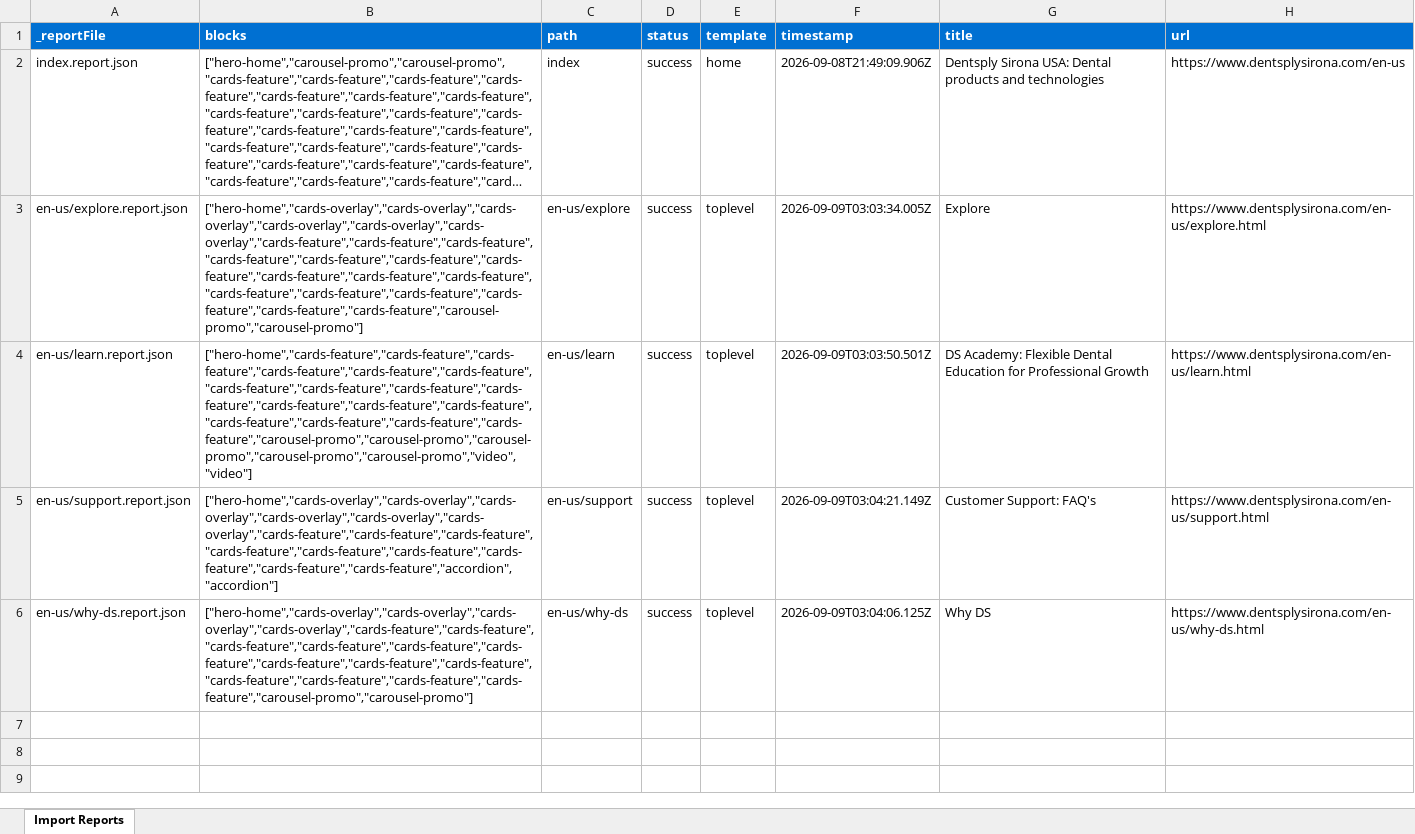
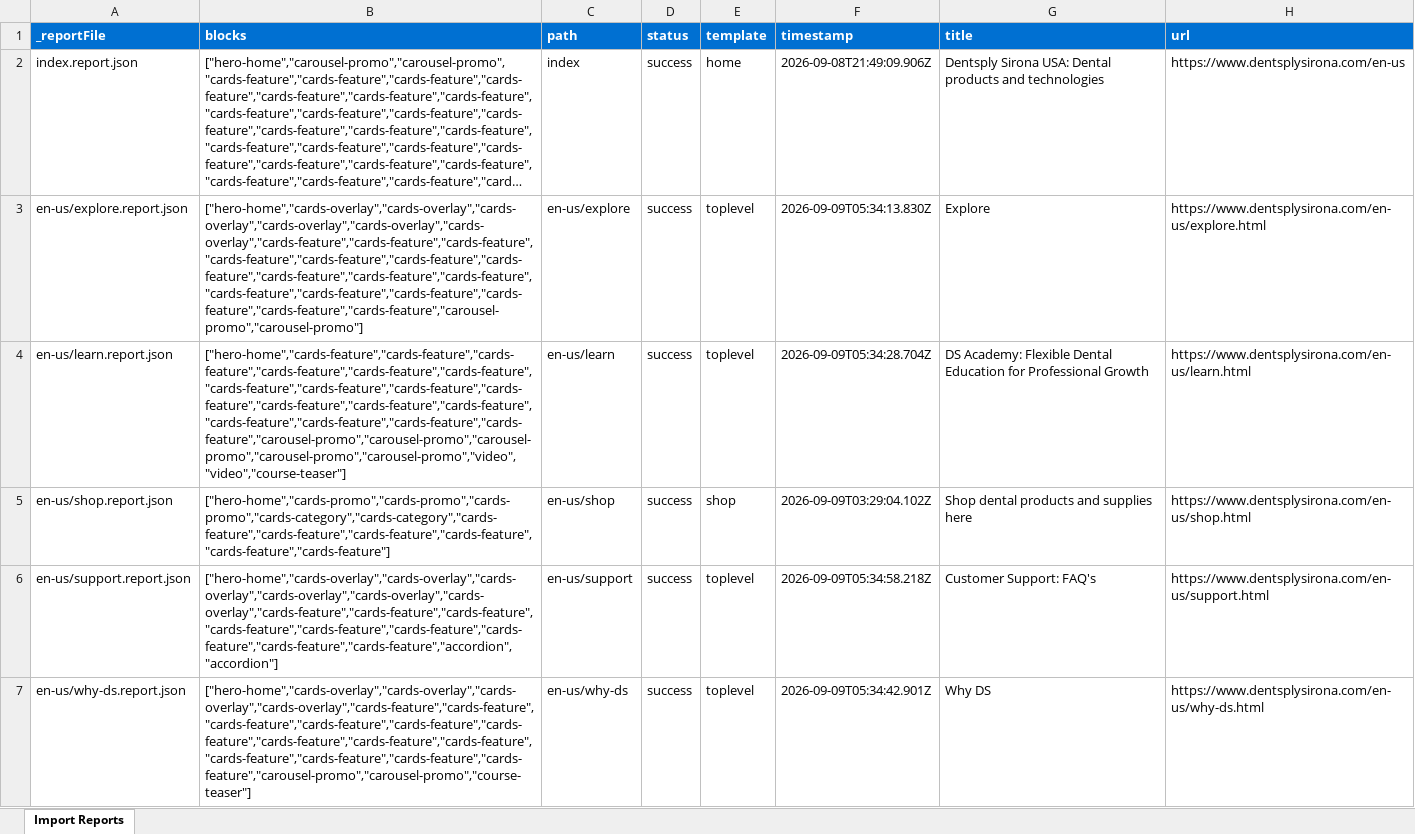
Before and after one commit to gabrielwalt/ds, an Excel workbook: tools/importer/reports/import-toplevel.report.xlsx, sheet Import Reports, drawn as a sheet; long unchanged cells end in …; values as stored, in another font and other column widths than the file's, no borders; addresses are those after the commit; the diff names each change by its address in the sheet, - before the commit and + after, or states it on an @@ line.

Commit message:
Update importer
Automated migration updates generated by Experience Modernization Agent.

Changed files (9):
- tools/importer/import-toplevel.bundle.js
- tools/importer/import-toplevel.js
- tools/importer/page-templates.json
- tools/importer/parsers/course-teaser.js
- tools/importer/reports/en-us/explore.report.json
- tools/importer/reports/en-us/learn.report.json
- tools/importer/reports/en-us/support.report.json
- tools/importer/reports/en-us/why-ds.report.json
- tools/importer/reports/import-toplevel.report.xlsx

```diff
--- a/tools/importer/reports/import-toplevel.report.xlsx (sheet Import Reports)
+++ b/tools/importer/reports/import-toplevel.report.xlsx (sheet Import Reports)
-F3 (timestamp): 2026-09-09T03:03:34.005Z
+F3 (timestamp): 2026-09-09T05:34:13.830Z
-B4 (blocks): ["hero-home","cards-feature","cards-feature","cards-feature","cards-feature","cards-feature","cards-feature","cards-feature","cards-feature","cards-feature","cards-feature","cards-feature","cards-feature","cards-feature","cards-feature","cards-feature","cards-feature","cards-feature","carousel-promo","carousel-promo","carousel-promo","carousel-promo","carousel-promo","video","video"]
+B4 (blocks): ["hero-home","cards-feature","cards-feature","cards-feature","cards-feature","cards-feature","cards-feature","cards-feature","cards-feature","cards-feature","cards-feature","cards-feature","cards-feature","cards-feature","cards-feature","cards-feature","cards-feature","cards-feature","carousel-promo","carousel-promo","carousel-promo","carousel-promo","carousel-promo","video","video","course-teaser"]
-F4 (timestamp): 2026-09-09T03:03:50.501Z
+F4 (timestamp): 2026-09-09T05:34:28.704Z
+row 5: en-us/shop.report.json | ["hero-home","cards-promo","cards-promo","cards-promo","cards-category","cards-category","cards-feature","cards-feature","cards-feature","cards-feature","cards-feature","cards-feature"] | en-us/shop | success | shop | 2026-09-09T03:29:04.102Z | Shop dental products and supplies here | https://www.dentsplysirona.com/en-us/shop.html
-F6 (timestamp): 2026-09-09T03:04:21.149Z
+F6 (timestamp): 2026-09-09T05:34:58.218Z
-B7 (blocks): ["hero-home","cards-overlay","cards-overlay","cards-overlay","cards-overlay","cards-feature","cards-feature","cards-feature","cards-feature","cards-feature","cards-feature","cards-feature","cards-feature","cards-feature","cards-feature","cards-feature","cards-feature","cards-feature","carousel-promo","carousel-promo"]
+B7 (blocks): ["hero-home","cards-overlay","cards-overlay","cards-overlay","cards-overlay","cards-feature","cards-feature","cards-feature","cards-feature","cards-feature","cards-feature","cards-feature","cards-feature","cards-feature","cards-feature","cards-feature","cards-feature","cards-feature","carousel-promo","carousel-promo","course-teaser"]
-F7 (timestamp): 2026-09-09T03:04:06.125Z
+F7 (timestamp): 2026-09-09T05:34:42.901Z
```
Also changed, not shown: 8 other files.
